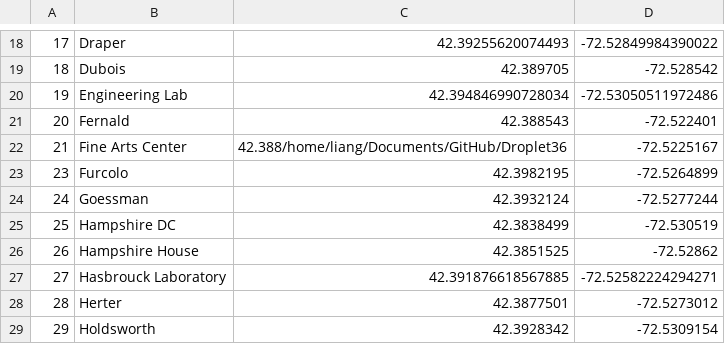
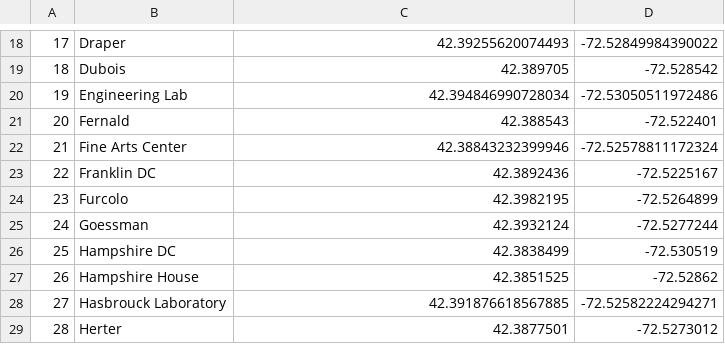
Before and after one commit to aryantipnis/Droplet, a CSV file: BackEndServerSide/Data/building.csv, drawn as a sheet; only a part is shown, gaps mark what is left out; the shorter side is filled out with more unchanged rows.

Commit message:
Fixed Bug with Data

```diff
--- a/BackEndServerSide/Data/building.csv
+++ b/BackEndServerSide/Data/building.csv
@@ -21,3 +21,4 @@
 20,Fernald,42.388543,-72.522401
-21,Fine Arts Center,42.388/home/liang/Documents/GitHub/Droplet36,-72.5225167
+21,Fine Arts Center,42.38843232399946,-72.52578811172324
+22,Franklin DC,42.3892436,-72.5225167
 23,Furcolo,42.3982195,-72.5264899
```
Also changed, not shown: 1 other file.
